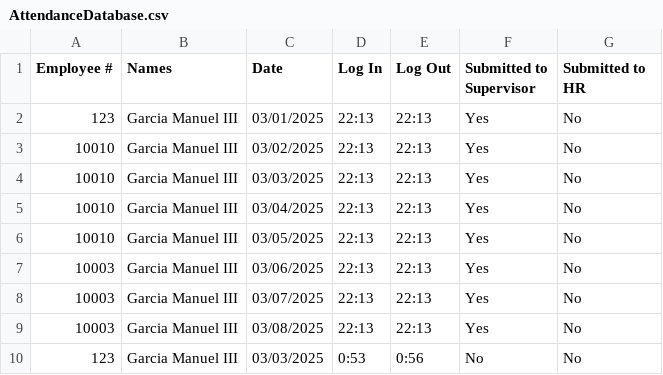
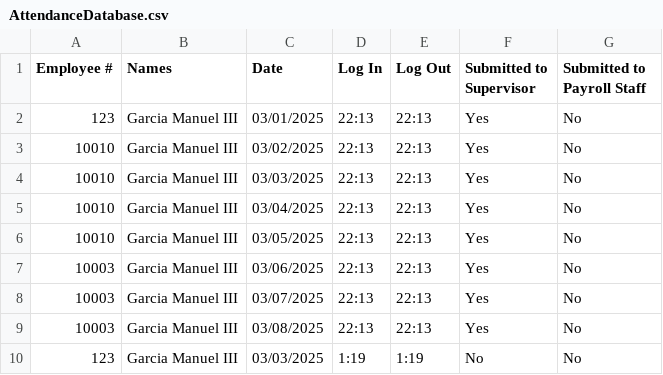
Before and after one commit to arquitaj/PayrollSystemMMDC, a CSV file: CSVFiles/AttendanceDatabase.csv, drawn as a sheet.

```diff
--- a/CSVFiles/AttendanceDatabase.csv
+++ b/CSVFiles/AttendanceDatabase.csv
@@ -1,2 +1,2 @@
-Employee #, Names,Date,Log In,Log Out,Submitted to Supervisor, Submitted to HR,
+Employee #, Names,Date,Log In,Log Out,Submitted to Supervisor, Submitted to Payroll Staff,
 123,Garcia Manuel III,03/01/2025,22:13,22:13,Yes,No,
@@ -9,2 +9,2 @@ Employee #, Names,Date,Log In,Log Out,Submitted to Supervisor, Submitted to HR,
 10003,Garcia Manuel III,03/08/2025,22:13,22:13,Yes,No,
-123,Garcia Manuel III,03/03/2025,0:53,0:56,No,No,
+123,Garcia Manuel III,03/03/2025,1:19,1:19,No,No,
```
Also changed, not shown: CSVFiles/LeaveRequests.csv, CSVFiles/OvertimeRequest.csv, 2 other files.
